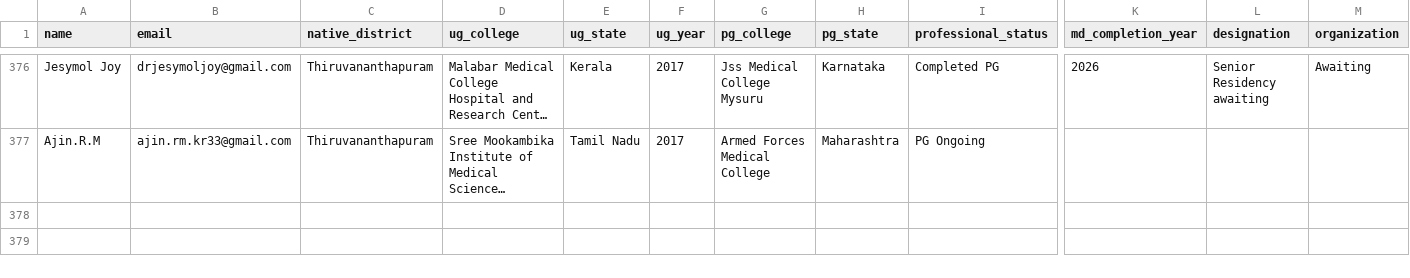
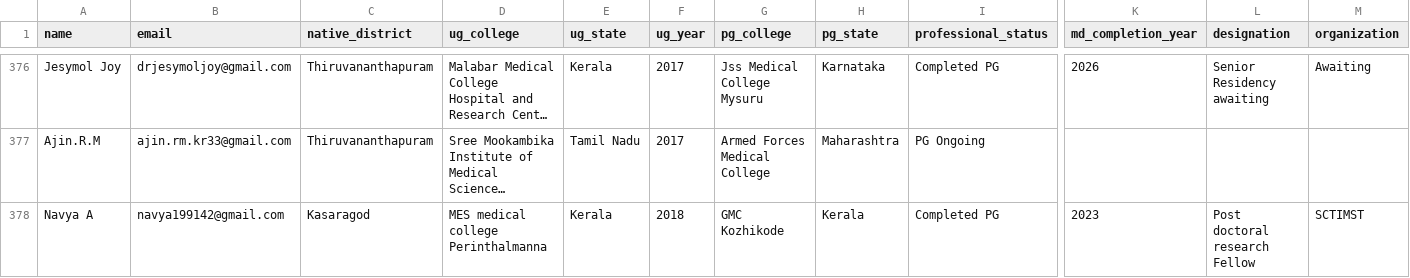
Before and after one commit to SharanStudio/cmmdb, a CSV file: site/directory.csv, drawn as a sheet; only a part is shown, gaps mark what is left out; long unchanged cells end in …; rows hold the shown columns only; the diff covers the shown part only; the diff names each change by its address in the sheet, - before the commit and + after, or states it on an @@ line.

Commit message:
Auto-update directory: 10/12/2026, 5:17:09 AM

```diff
--- a/site/directory.csv
+++ b/site/directory.csv
+row 378: Navya A | navya199142@gmail.com | Kasaragod | MES medical college Perinthalmanna | Kerala | 2018 | GMC Kozhikode | Kerala | Completed PG | 2023 | Post doctoral research Fellow | SCTIMST
```
Also changed, not shown: 1 added row and 2 edited cells elsewhere in this file.
